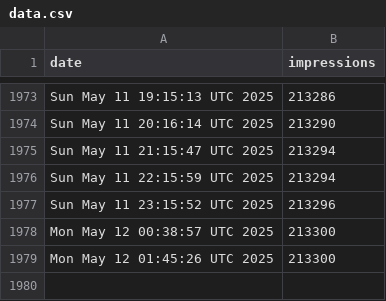
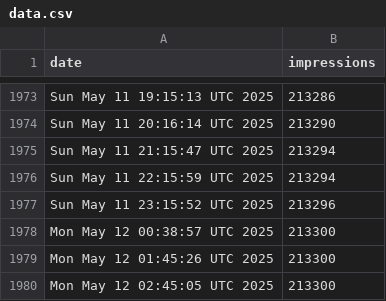
Before and after one commit to jpadams/llm-tweet-stats, a CSV file: data.csv, drawn as a sheet; only a part is shown, gaps mark what is left out; the diff names each change by its address in the sheet, - before the commit and + after, or states it on an @@ line.

```diff
--- a/data.csv
+++ b/data.csv
+row 1980: Mon May 12 02:45:05 UTC 2025 | 213300
```
Also changed, not shown: 1 other file.
